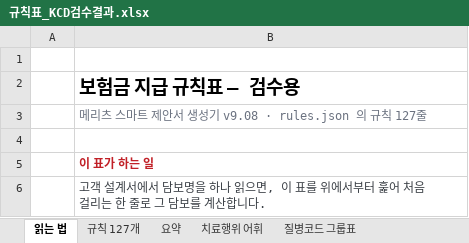
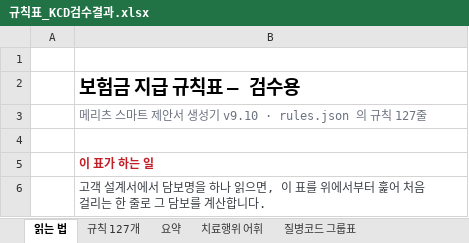
Before and after one commit to hunx11-sys/MeAI, an Excel workbook: dist/규칙표_KCD검수결과.xlsx, sheet 읽는 법, drawn as a sheet; only a part is shown; values as stored, in another font and other column widths than the file's, no borders; the diff names each change by its address in the sheet, - before the commit and + after, or states it on an @@ line.

```diff
--- a/dist/규칙표_KCD검수결과.xlsx (sheet 읽는 법)
+++ b/dist/규칙표_KCD검수결과.xlsx (sheet 읽는 법)
-B3: 메리츠 스마트 제안서 생성기 v9.08 · rules.json 의 규칙 127줄
+B3: 메리츠 스마트 제안서 생성기 v9.10 · rules.json 의 규칙 127줄
```
Also changed, not shown: sheet 제외 상품·꼬리표, 14 other files.
